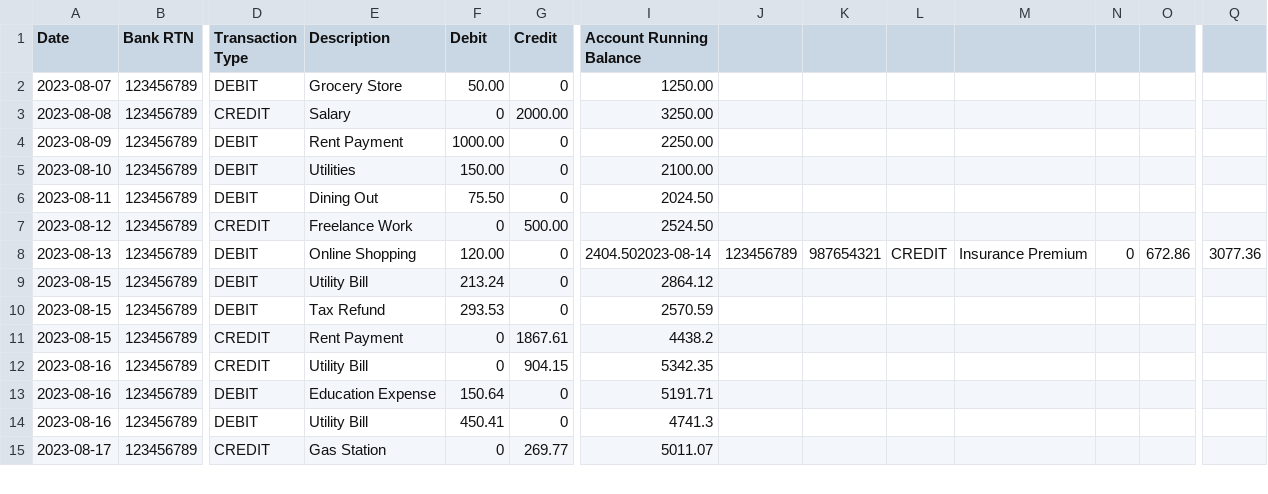
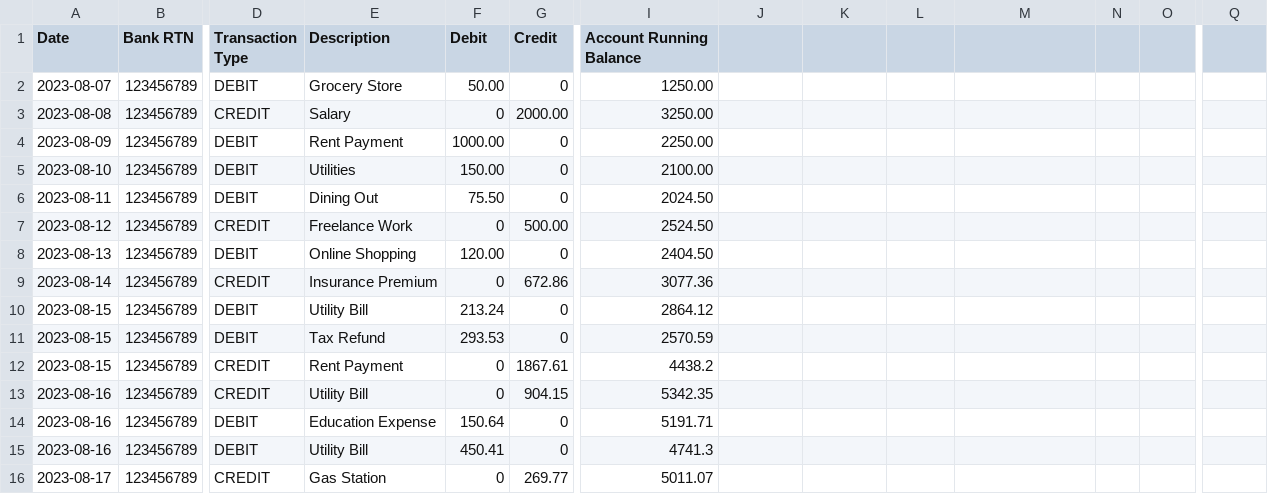
Before and after one commit to nordstromn508/Financial-calculator, a CSV file: bank_statements_raw.csv, drawn as a sheet; only a part is shown, gaps mark what is left out; rows hold the shown columns only; the diff names each change by its address in the sheet, - before the commit and + after, or states it on an @@ line.

Commit message:
updated prcessing to simplify syntax

```diff
--- a/bank_statements_raw.csv
+++ b/bank_statements_raw.csv
-I8 (Account Running Balance): 2404.502023-08-14
+I8 (Account Running Balance): 2404.50
-J8: 123456789
+J8: (empty)
-K8: 987654321
+K8: (empty)
-L8: CREDIT
+L8: (empty)
-M8: Insurance Premium
+M8: (empty)
-N8: 0
+N8: (empty)
-O8: 672.86
+O8: (empty)
-Q8: 3077.36
+Q8: (empty)
+row 9: 2023-08-14 | 123456789 | CREDIT | Insurance Premium | 0 | 672.86 | 3077.36
```
